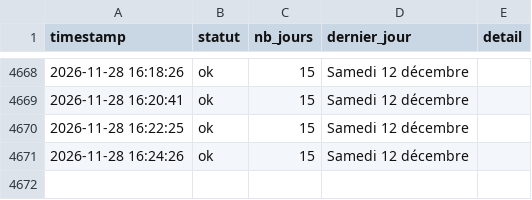
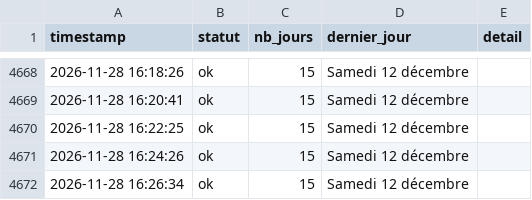
Before and after one commit to Tattsuwo/paris-tennis-watch, a CSV file: docs/data/requetes.csv, drawn as a sheet; only a part is shown, gaps mark what is left out.

Commit message:
data 2026-11-28_16:26

```diff
--- a/docs/data/requetes.csv
+++ b/docs/data/requetes.csv
@@ -4671 +4671,2 @@ timestamp,statut,nb_jours,dernier_jour,detail
 2026-11-28 16:24:26,ok,15,Samedi 12 décembre,
+2026-11-28 16:26:34,ok,15,Samedi 12 décembre,
```
Also changed, not shown: 2 other files.
